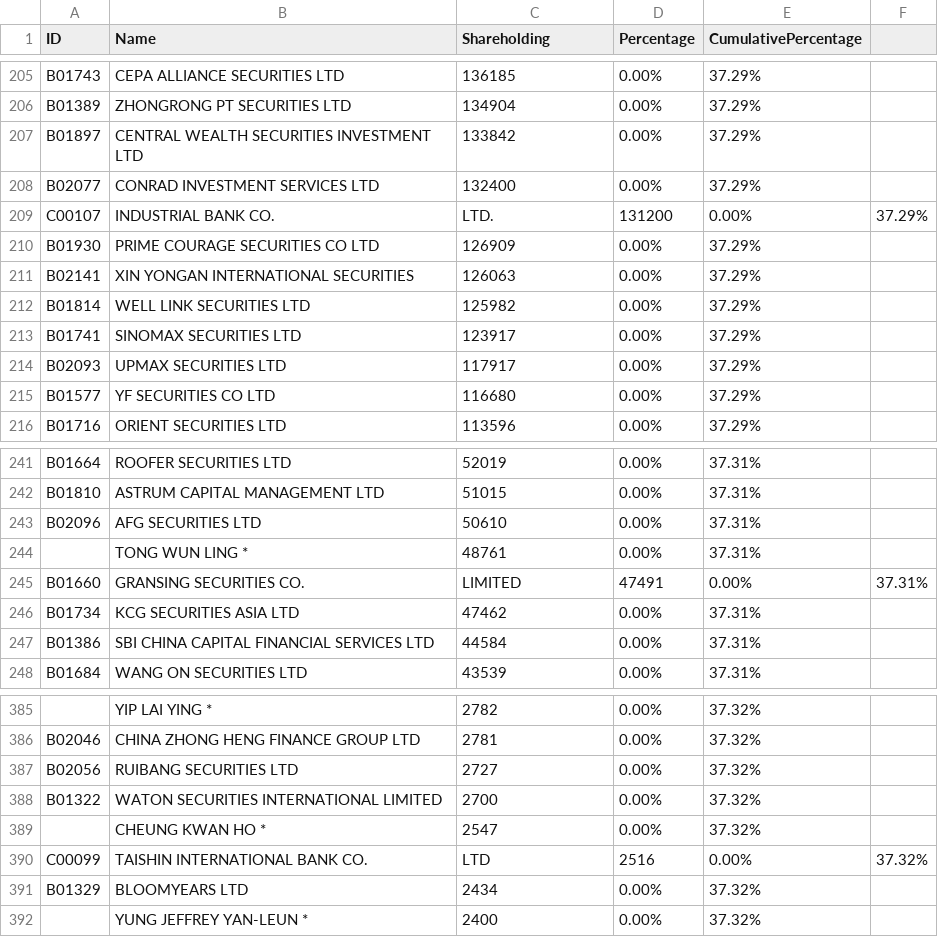
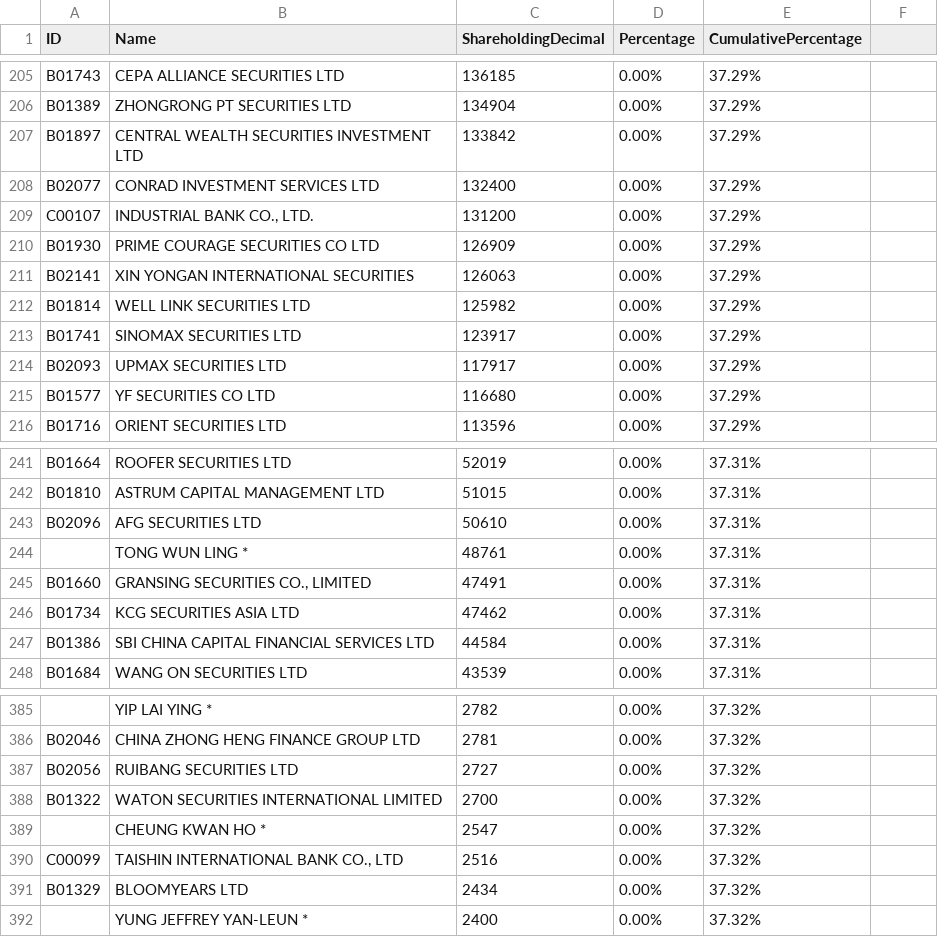
Before and after one commit to khcheung/hkex-reader, a CSV file: output/00005/snapshot_20260702.csv, drawn as a sheet; only a part is shown, gaps mark what is left out; the diff names each change by its address in the sheet, - before the commit and + after, or states it on an @@ line.

Commit message:
Use CsvWriter for Snapshot

```diff
--- a/output/00005/snapshot_20260702.csv
+++ b/output/00005/snapshot_20260702.csv
-C1: Shareholding
+C1: ShareholdingDecimal
-B209 (Name): INDUSTRIAL BANK CO.
+B209 (Name): INDUSTRIAL BANK CO., LTD.
-C209 (ShareholdingDecimal): LTD.
+C209 (ShareholdingDecimal): 131200
-D209 (Percentage): 131200
+D209 (Percentage): 0.00%
-E209 (CumulativePercentage): 0.00%
+E209 (CumulativePercentage): 37.29%
-F209: 37.29%
+F209: (empty)
-B245 (Name): GRANSING SECURITIES CO.
+B245 (Name): GRANSING SECURITIES CO., LIMITED
-C245 (ShareholdingDecimal): LIMITED
+C245 (ShareholdingDecimal): 47491
-D245 (Percentage): 47491
+D245 (Percentage): 0.00%
-E245 (CumulativePercentage): 0.00%
+E245 (CumulativePercentage): 37.31%
-F245: 37.31%
+F245: (empty)
-B390 (Name): TAISHIN INTERNATIONAL BANK CO.
+B390 (Name): TAISHIN INTERNATIONAL BANK CO., LTD
-C390 (ShareholdingDecimal): LTD
+C390 (ShareholdingDecimal): 2516
-D390 (Percentage): 2516
+D390 (Percentage): 0.00%
-E390 (CumulativePercentage): 0.00%
+E390 (CumulativePercentage): 37.32%
-F390: 37.32%
+F390: (empty)
```
Also changed, not shown: output/00005/snapshot_20260629.csv, output/00005/snapshot_20260630.csv, 2 other files.
